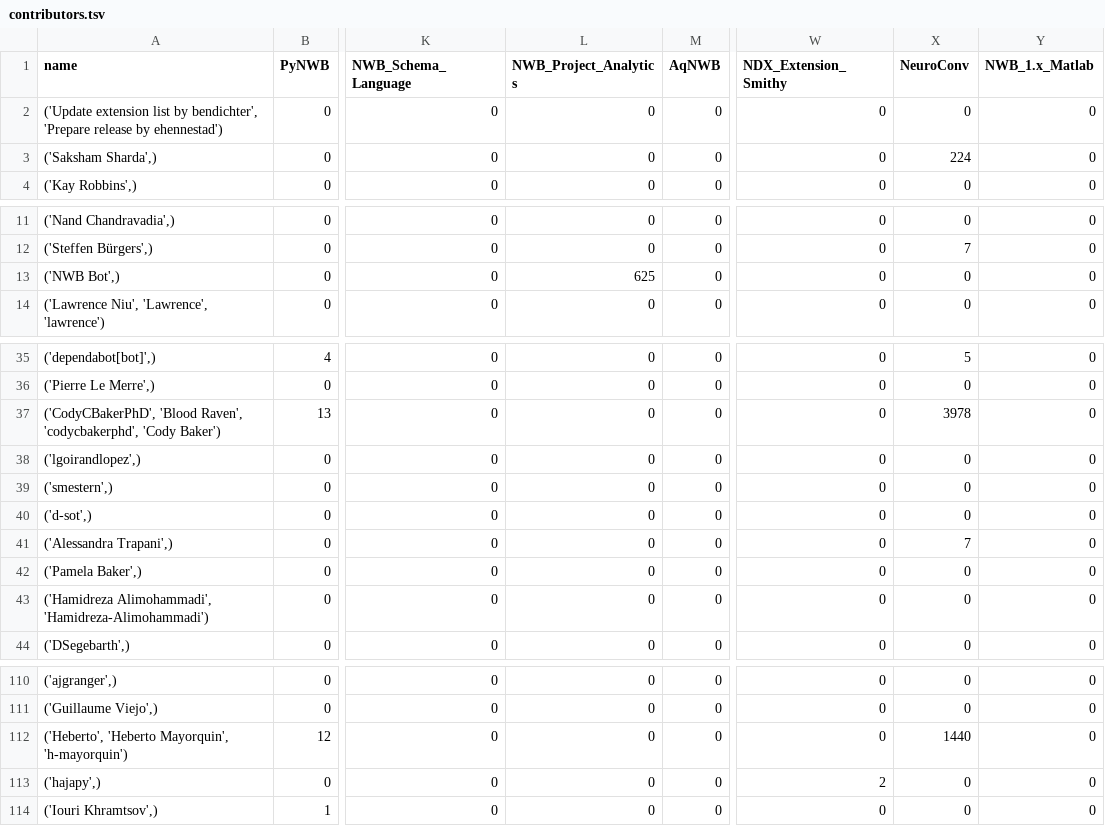
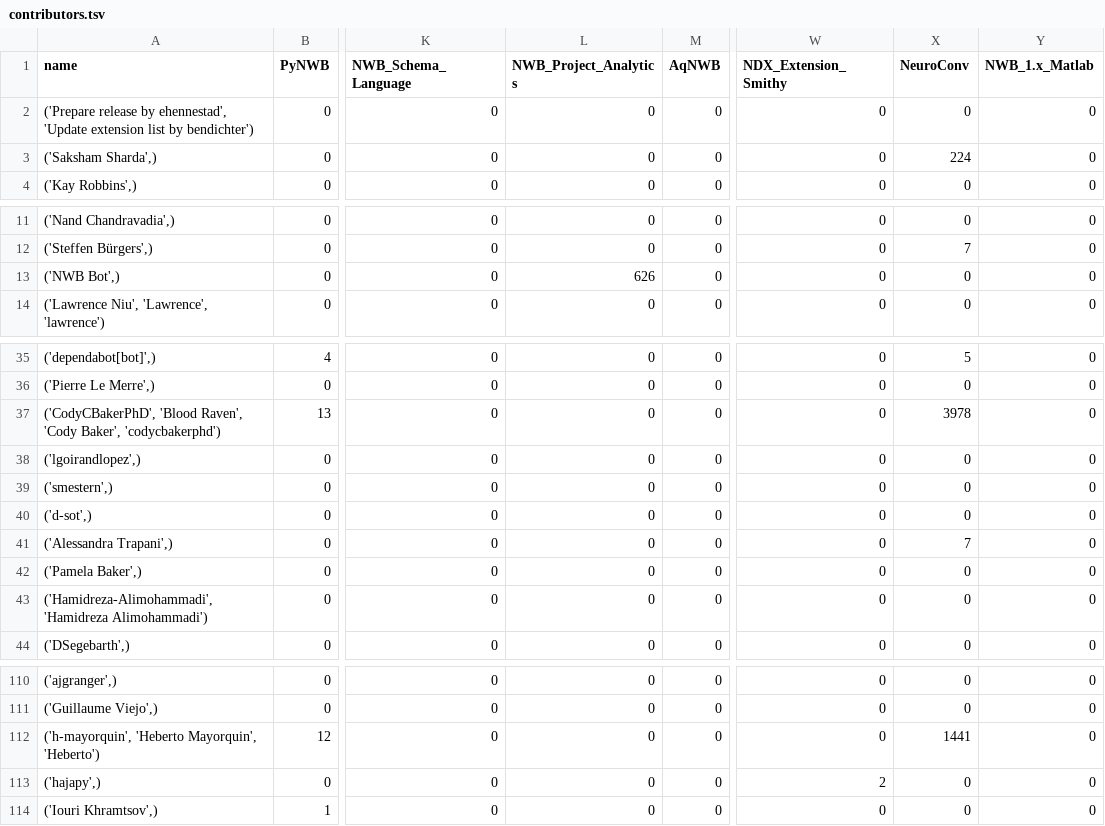
Before and after one commit to NeurodataWithoutBorders/nwb-project-analytics, a TSV file: data/contributors.tsv, drawn as a sheet; only a part is shown, gaps mark what is left out; the diff covers the shown part only; the diff names each change by its address in the sheet, - before the commit and + after, or states it on an @@ line.

```diff
--- a/data/contributors.tsv
+++ b/data/contributors.tsv
-A2 (name): ('Update extension list by bendichter', 'Prepare release by ehennestad')
+A2 (name): ('Prepare release by ehennestad', 'Update extension list by bendichter')
-L13 (NWB_Project_Analytics): 625
+L13 (NWB_Project_Analytics): 626
-A37 (name): …'Blood Raven', 'codycbakerphd', 'Cody Baker')
+A37 (name): …'Blood Raven', 'Cody Baker', 'codycbakerphd')
-A43 (name): ('Hamidreza Alimohammadi', 'Hamidreza-Alimohammadi')
+A43 (name): ('Hamidreza-Alimohammadi', 'Hamidreza Alimohammadi')
-A112 (name): ('Heberto', 'Heberto Mayorquin', 'h-mayorquin')
+A112 (name): ('h-mayorquin', 'Heberto Mayorquin', 'Heberto')
-X112 (NeuroConv): 1440
+X112 (NeuroConv): 1441
```
Also changed, not shown: 11 edited cells elsewhere in this file, data/dandi_nwb_stats.tsv, 2 other files.
